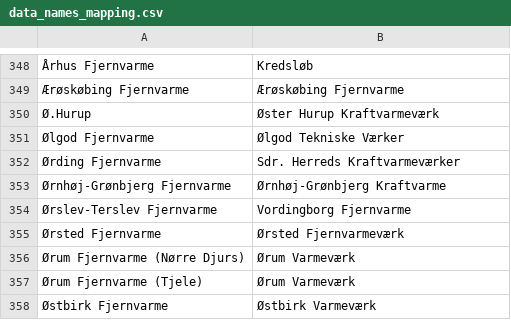
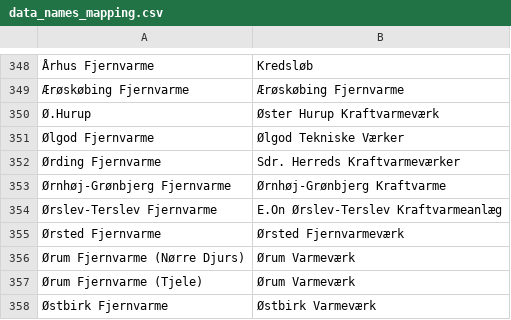
Before and after one commit to NicklasVrede/District-Heating-Dashboard, a CSV file: data/data_names_mapping.csv, drawn as a sheet; only a part is shown, gaps mark what is left out; the diff names each change by its address in the sheet, - before the commit and + after, or states it on an @@ line.

Commit message:
Terslev/Ørslev

```diff
--- a/data/data_names_mapping.csv
+++ b/data/data_names_mapping.csv
-B354: Vordingborg Fjernvarme
+B354: E.On Ørslev-Terslev Kraftvarmeanlæg
```
Also changed, not shown: data/plants.csv, 8 other files.
